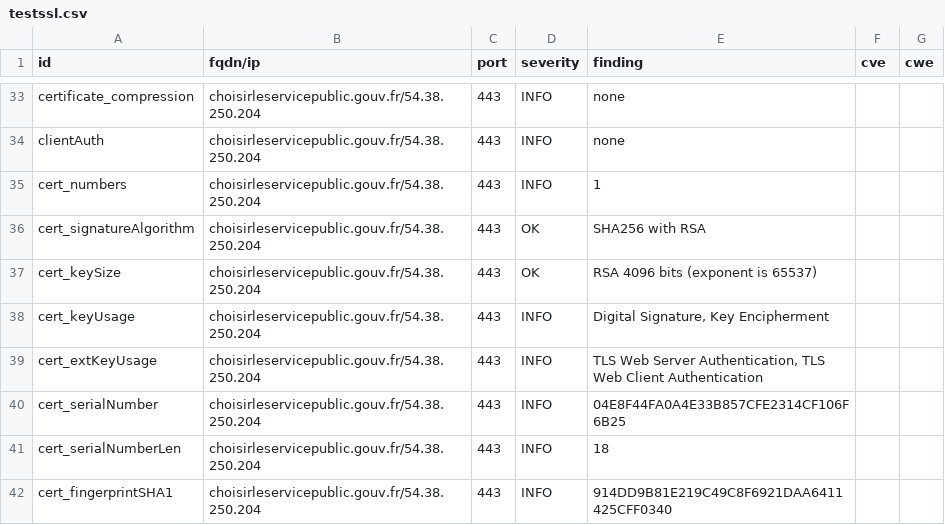
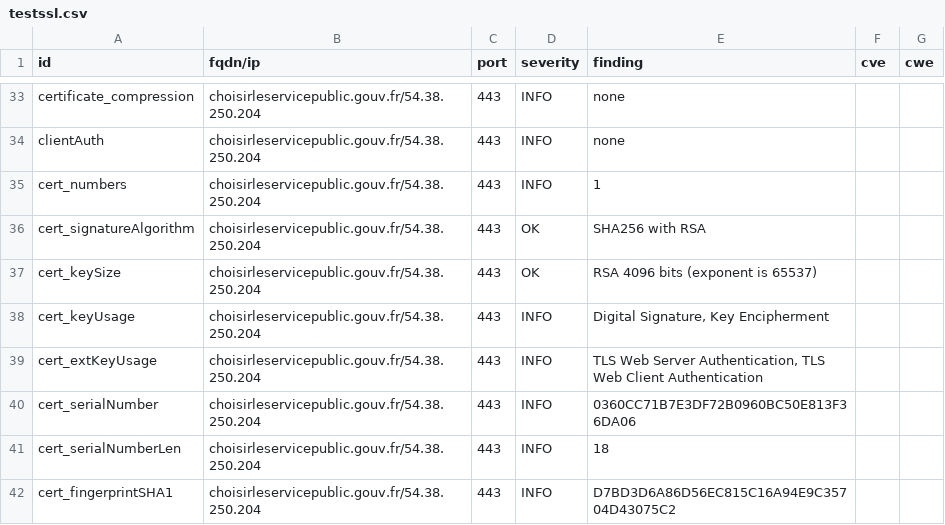
Before and after one commit to GKO-org/dashlordPrd2, a CSV file: results/aHR0cHM6Ly9jaG9pc2lybGVzZXJ2aWNlcHVibGljLmdvdXYuZnI=/testssl.csv, drawn as a sheet; only a part is shown, gaps mark what is left out; the diff covers the shown part only.

```diff
--- a/results/aHR0cHM6Ly9jaG9pc2lybGVzZXJ2aWNlcHVibGljLmdvdXYuZnI=/testssl.csv
+++ b/results/aHR0cHM6Ly9jaG9pc2lybGVzZXJ2aWNlcHVibGljLmdvdXYuZnI=/testssl.csv
@@ -39,4 +39,4 @@
 "cert_extKeyUsage","choisirleservicepublic.gouv.fr/54.38.250.204","443","INFO","TLS Web Server Authentication, TLS Web Client Authentication","",""
-"cert_serialNumber","choisirleservicepublic.gouv.fr/54.38.250.204","443","INFO","04E8F44FA0A4E33B857CFE2314CF106F6B25","",""
+"cert_serialNumber","choisirleservicepublic.gouv.fr/54.38.250.204","443","INFO","0360CC71B7E3DF72B0960BC50E813F36DA06","",""
 "cert_serialNumberLen","choisirleservicepublic.gouv.fr/54.38.250.204","443","INFO","18","",""
-"cert_fingerprintSHA1","choisirleservicepublic.gouv.fr/54.38.250.204","443","INFO","914DD9B81E219C49C8F6921DAA6411425CFF0340","",""
+"cert_fingerprintSHA1","choisirleservicepublic.gouv.fr/54.38.250.204","443","INFO","D7BD3D6A86D56EC815C16A94E9C35704D43075C2","",""
```
Also changed, not shown: 9 edited cells elsewhere in this file, 10 other files.
